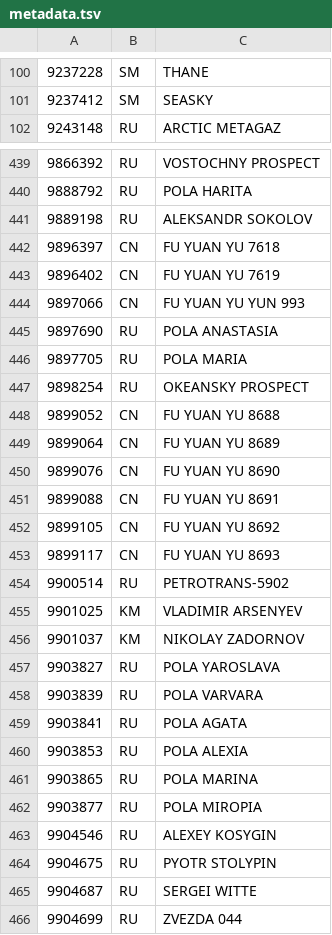
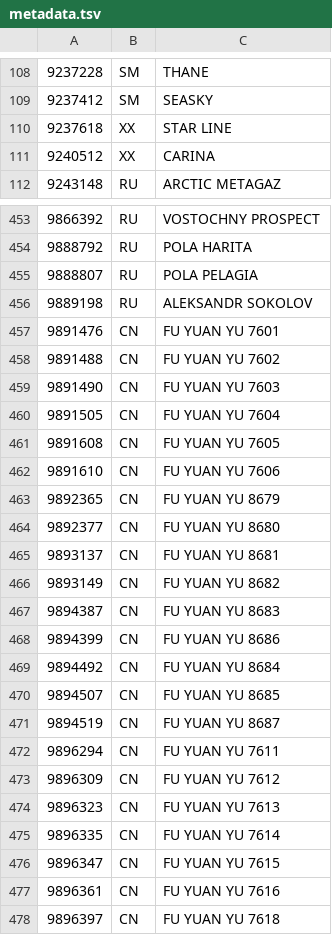
Before and after one commit to christianpanton/those.sketchy.boats, a TSV file: src/metadata.tsv, drawn as a sheet; only a part is shown, gaps mark what is left out; the shorter side is filled out with more unchanged rows; the diff covers the shown part only.

```diff
--- a/src/metadata.tsv
+++ b/src/metadata.tsv
@@ -101,2 +109,4 @@
 9237412	SM	SEASKY
+9237618	XX	STAR LINE
+9240512	XX	CARINA
 9243148	RU	ARCTIC METAGAZ
@@ -440,3 +454,25 @@
 9888792	RU	POLA HARITA
+9888807	RU	POLA PELAGIA
 9889198	RU	ALEKSANDR SOKOLOV
+9891476	CN	FU YUAN YU 7601
+9891488	CN	FU YUAN YU 7602
+9891490	CN	FU YUAN YU 7603
+9891505	CN	FU YUAN YU 7604
+9891608	CN	FU YUAN YU 7605
+9891610	CN	FU YUAN YU 7606
+9892365	CN	FU YUAN YU 8679
+9892377	CN	FU YUAN YU 8680
+9893137	CN	FU YUAN YU 8681
+9893149	CN	FU YUAN YU 8682
+9894387	CN	FU YUAN YU 8683
+9894399	CN	FU YUAN YU 8686
+9894492	CN	FU YUAN YU 8684
+9894507	CN	FU YUAN YU 8685
+9894519	CN	FU YUAN YU 8687
+9896294	CN	FU YUAN YU 7611
+9896309	CN	FU YUAN YU 7612
+9896323	CN	FU YUAN YU 7613
+9896335	CN	FU YUAN YU 7614
+9896347	CN	FU YUAN YU 7615
+9896361	CN	FU YUAN YU 7616
 9896397	CN	FU YUAN YU 7618
```
Also changed, not shown: 12 added rows elsewhere in this file, 7 other files.
